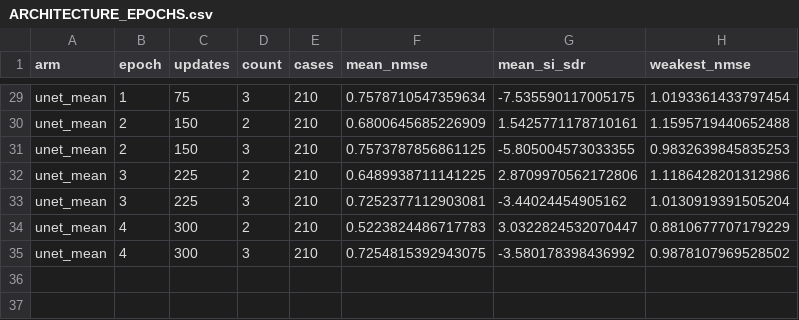
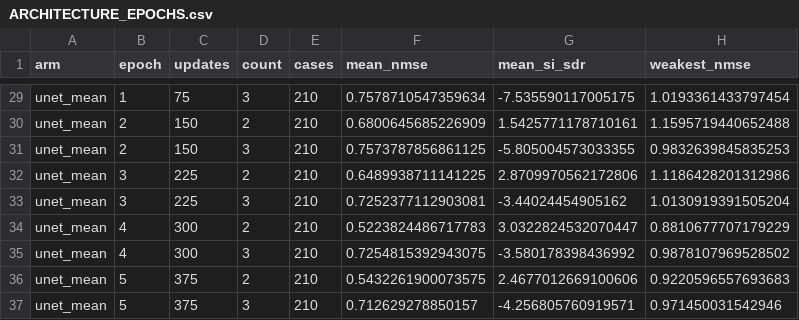
Before and after one commit to dragonzzuny/Drone_RF_Estimation, a CSV file: reports/2026-10-09/ARCHITECTURE_EPOCHS.csv, drawn as a sheet; only a part is shown, gaps mark what is left out; the diff names each change by its address in the sheet, - before the commit and + after, or states it on an @@ line.

Commit message:
Complete and audit all three architecture arms; continue with complex context preflight

```diff
--- a/reports/2026-10-09/ARCHITECTURE_EPOCHS.csv
+++ b/reports/2026-10-09/ARCHITECTURE_EPOCHS.csv
+row 36: unet_mean | 5 | 375 | 2 | 210 | 0.5432261900073575 | 2.4677012669100606 | 0.9220596557693683
+row 37: unet_mean | 5 | 375 | 3 | 210 | 0.712629278850157 | -4.256805760919571 | 0.971450031542946
```
Also changed, not shown: 12 other files.
